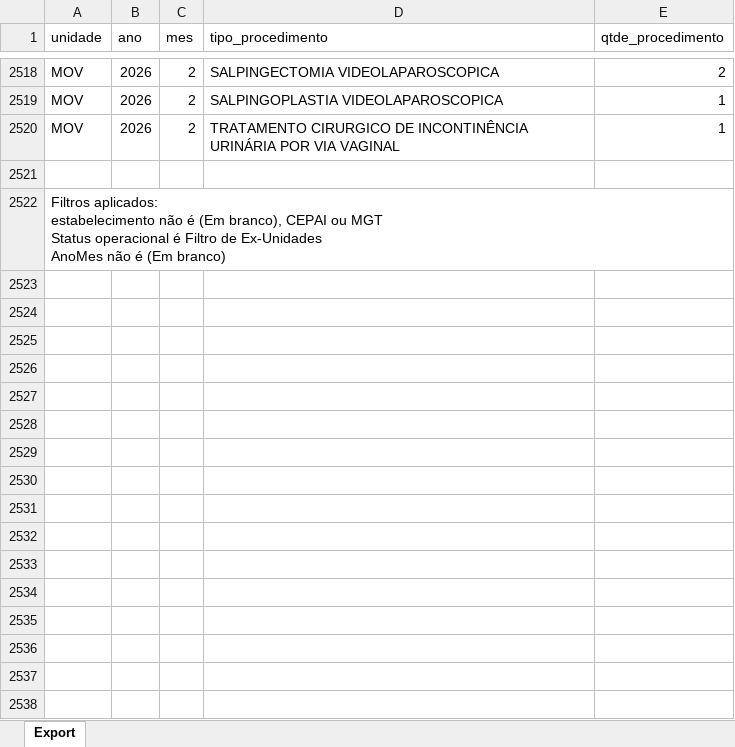
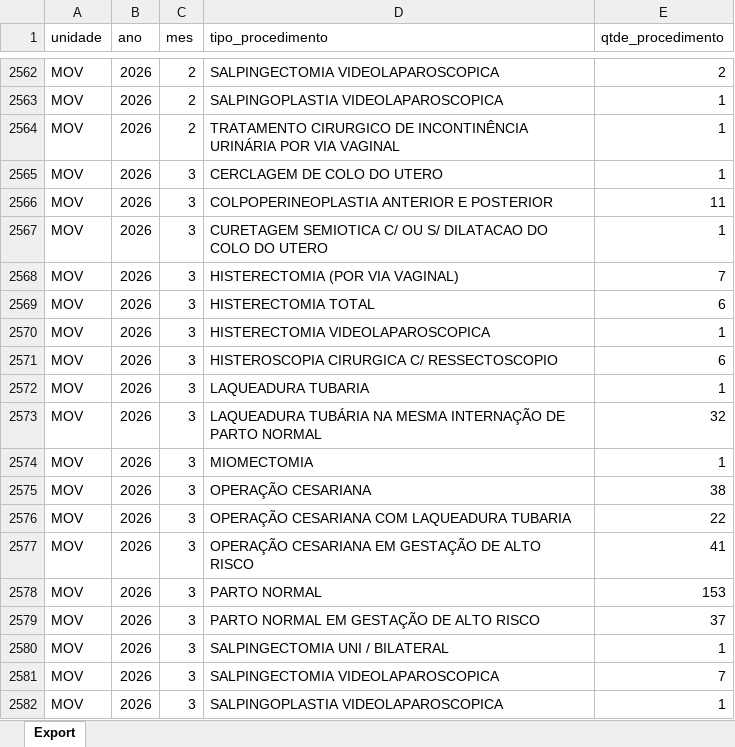
Before and after one commit to transparencia-mg/fhemig_procedimentos-obstetricos, an Excel workbook: upload/procedimentos-obstetricos-2025.xlsx, sheet Export, drawn as a sheet; only a part is shown, gaps mark what is left out; values as stored, in another font and other column widths than the file's, no borders; removed rows and columns are numbered as before the commit, all else as after; ↵ is a line break in a cell; the diff covers the shown part only; the diff names each change by its address in the sheet, - before the commit and + after, or states it on an @@ line.

Commit message:
Carregando dados de mar/2026

```diff
--- a/upload/procedimentos-obstetricos-2025.xlsx (sheet Export)
+++ b/upload/procedimentos-obstetricos-2025.xlsx (sheet Export)
-row 2565: (empty)
+row 2565: MOV | 2026 | 3 | CERCLAGEM DE COLO DO UTERO | 1
-row 2522: Filtros aplicados: ↵ estabelecimento não é (Em branco), CEPAI ou MGT ↵ Status operacional é Filtro de Ex-Unidades ↵ AnoMes não é (Em branco)
+row 2566: MOV | 2026 | 3 | COLPOPERINEOPLASTIA ANTERIOR E POSTERIOR | 11
+row 2567: MOV | 2026 | 3 | CURETAGEM SEMIOTICA C/ OU S/ DILATACAO DO COLO DO UTERO | 1
+row 2568: MOV | 2026 | 3 | HISTERECTOMIA (POR VIA VAGINAL) | 7
+row 2569: MOV | 2026 | 3 | HISTERECTOMIA TOTAL | 6
+row 2570: MOV | 2026 | 3 | HISTERECTOMIA VIDEOLAPAROSCOPICA | 1
+row 2571: MOV | 2026 | 3 | HISTEROSCOPIA CIRURGICA C/ RESSECTOSCOPIO | 6
+row 2572: MOV | 2026 | 3 | LAQUEADURA TUBARIA | 1
+row 2573: MOV | 2026 | 3 | LAQUEADURA TUBÁRIA NA MESMA INTERNAÇÃO DE PARTO NORMAL | 32
+row 2574: MOV | 2026 | 3 | MIOMECTOMIA | 1
+row 2575: MOV | 2026 | 3 | OPERAÇÃO CESARIANA | 38
+row 2576: MOV | 2026 | 3 | OPERAÇÃO CESARIANA COM LAQUEADURA TUBARIA | 22
+row 2577: MOV | 2026 | 3 | OPERAÇÃO CESARIANA EM GESTAÇÃO DE ALTO RISCO | 41
+row 2578: MOV | 2026 | 3 | PARTO NORMAL | 153
+row 2579: MOV | 2026 | 3 | PARTO NORMAL EM GESTAÇÃO DE ALTO RISCO | 37
+row 2580: MOV | 2026 | 3 | SALPINGECTOMIA UNI / BILATERAL | 1
+row 2581: MOV | 2026 | 3 | SALPINGECTOMIA VIDEOLAPAROSCOPICA | 7
+row 2582: MOV | 2026 | 3 | SALPINGOPLASTIA VIDEOLAPAROSCOPICA | 1
```
Also changed, not shown: 44 added rows elsewhere in this sheet.
